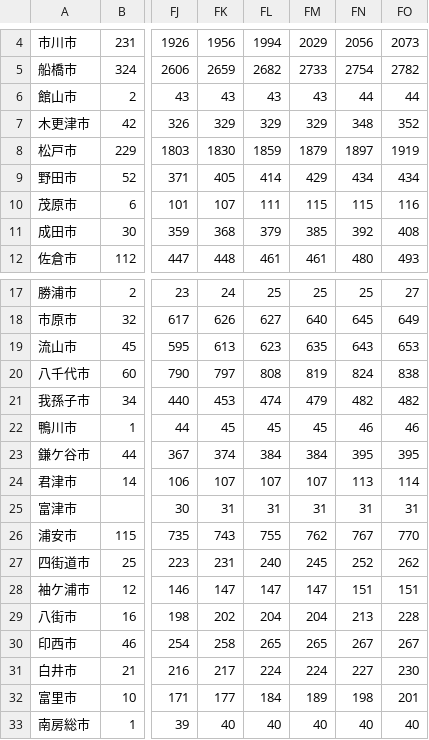
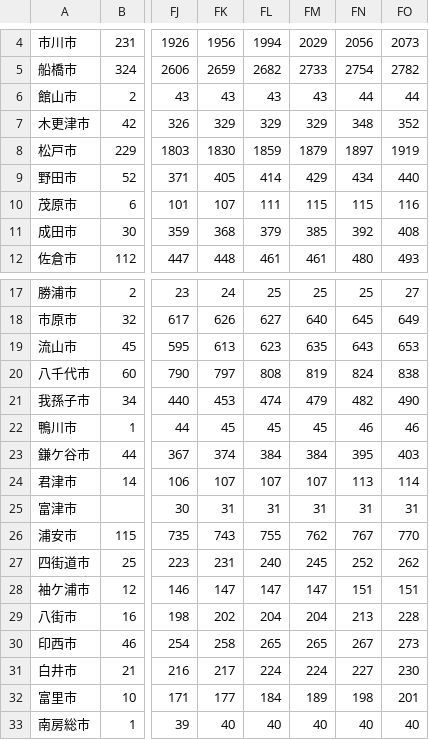
Before and after one commit to fusion0202/RScript, a CSV file: covid_chiba_rev.csv, drawn as a sheet; only a part is shown, gaps mark what is left out; the diff names each change by its address in the sheet, - before the commit and + after, or states it on an @@ line.

Commit message:
Update covid_chiba_rev.csv

```diff
--- a/covid_chiba_rev.csv
+++ b/covid_chiba_rev.csv
-FO9: 434
+FO9: 440
-FO21: 482
+FO21: 490
-FO23: 395
+FO23: 403
-FO30: 267
+FO30: 273
```
